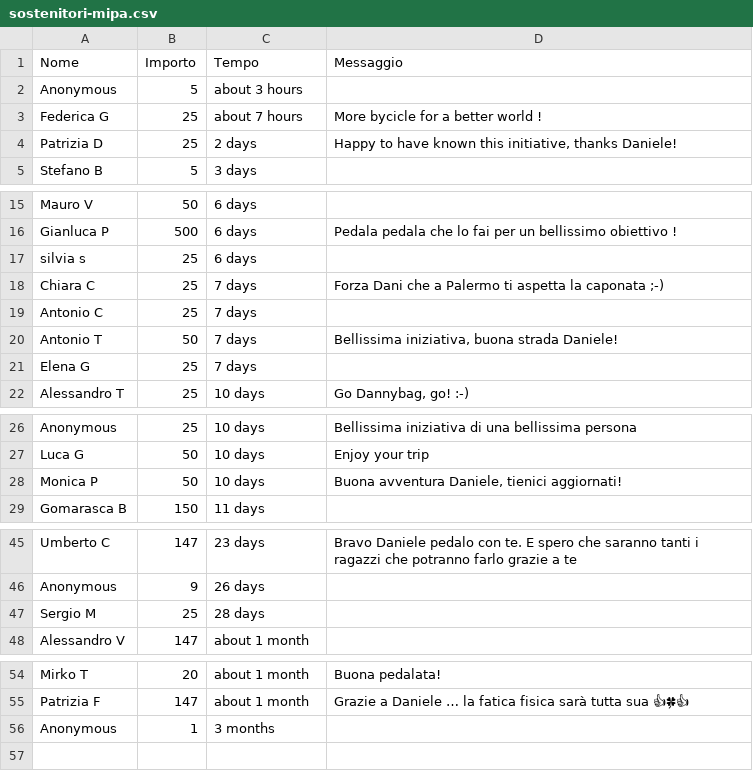
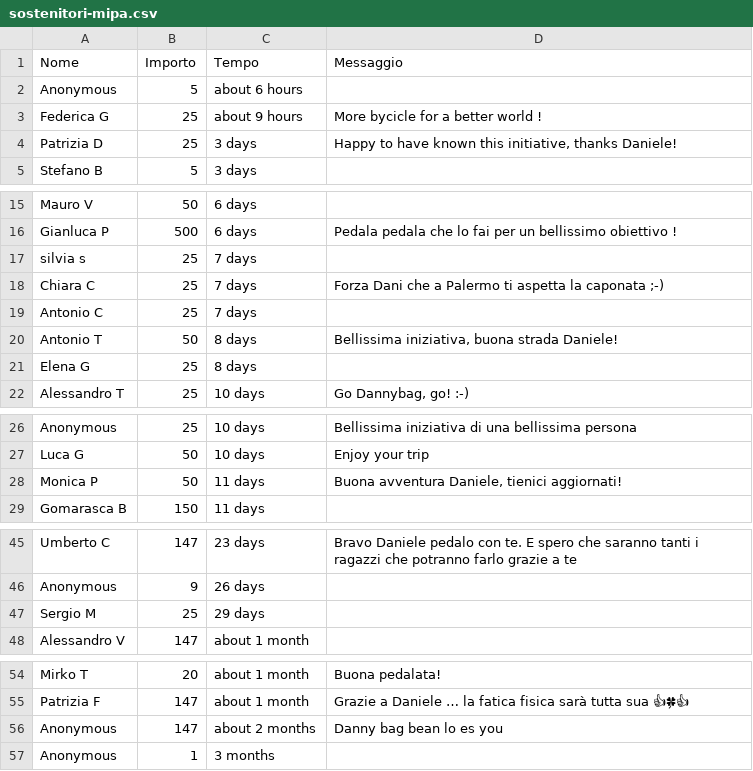
Before and after one commit to dannybag/inbiciperilmondo, a CSV file: sostenitori-mipa.csv, drawn as a sheet; only a part is shown, gaps mark what is left out.

```diff
--- a/sostenitori-mipa.csv
+++ b/sostenitori-mipa.csv
@@ -1,5 +1,5 @@
 "Nome","Importo","Tempo","Messaggio"
-"Anonymous","5","about 3 hours",""
-"Federica G","25","about 7 hours","More bycicle for a better world !"
-"Patrizia D","25","2 days","Happy to have known this initiative, thanks Daniele!"
+"Anonymous","5","about 6 hours",""
+"Federica G","25","about 9 hours","More bycicle for a better world !"
+"Patrizia D","25","3 days","Happy to have known this initiative, thanks Daniele!"
 "Stefano B","5","3 days",""
@@ -16,7 +16,7 @@
 "Gianluca P","500","6 days","Pedala pedala che lo fai per un bellissimo obiettivo !"
-"silvia s","25","6 days",""
+"silvia s","25","7 days",""
 "Chiara C","25","7 days","Forza Dani che a Palermo ti aspetta la caponata ;-)"
 "Antonio C","25","7 days",""
-"Antonio T","50","7 days","Bellissima iniziativa, buona strada Daniele!"
-"Elena G","25","7 days",""
+"Antonio T","50","8 days","Bellissima iniziativa, buona strada Daniele!"
+"Elena G","25","8 days",""
 "Alessandro T","25","10 days","Go Dannybag, go! :-)"
@@ -27,3 +27,3 @@
 "Luca G","50","10 days","Enjoy your trip"
-"Monica P","50","10 days","Buona avventura Daniele, tienici aggiornati!"
+"Monica P","50","11 days","Buona avventura Daniele, tienici aggiornati!"
 "Gomarasca B","150","11 days",""
@@ -46,3 +46,3 @@
 "Anonymous","9","26 days",""
-"Sergio M","25","28 days",""
+"Sergio M","25","29 days",""
 "Alessandro V","147","about 1 month",""
@@ -55,2 +55,3 @@
 "Patrizia F","147","about 1 month","Grazie a Daniele … la fatica fisica sarà tutta sua 👍🍀👍"
+"Anonymous","147","about 2 months","Danny bag bean lo es you"
 "Anonymous","1","3 months",""
```
Also changed, not shown: 1 other file.
